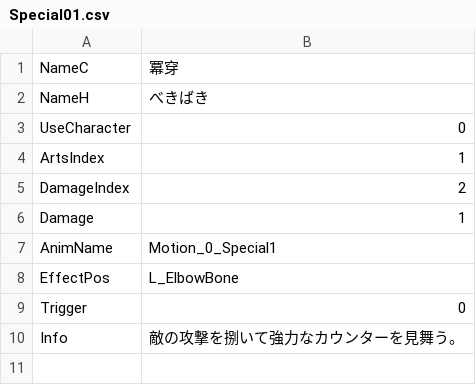
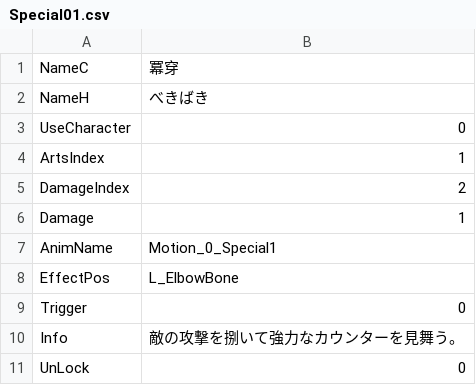
Before and after one commit to vinvinvidal/Project00, a CSV file: Project/Assets/Resources/csv/Special/Special01.csv, drawn as a sheet.

```diff
--- a/Project/Assets/Resources/csv/Special/Special01.csv
+++ b/Project/Assets/Resources/csv/Special/Special01.csv
@@ -10 +10,2 @@ Trigger,0
 Info,敵の攻撃を捌いて強力なカウンターを見舞う。
+UnLock,0
```
Also changed, not shown: Project/Assets/Resources/csv/Arts/Arts011.csv, Project/Assets/Resources/csv/Special/Special00.csv, 11 other files.
